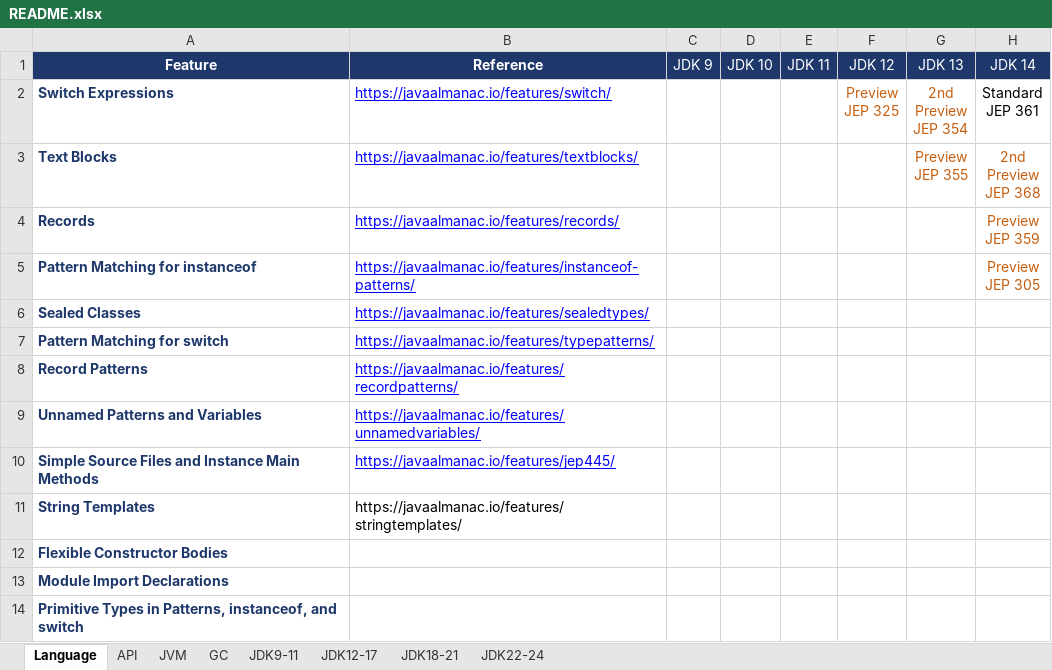
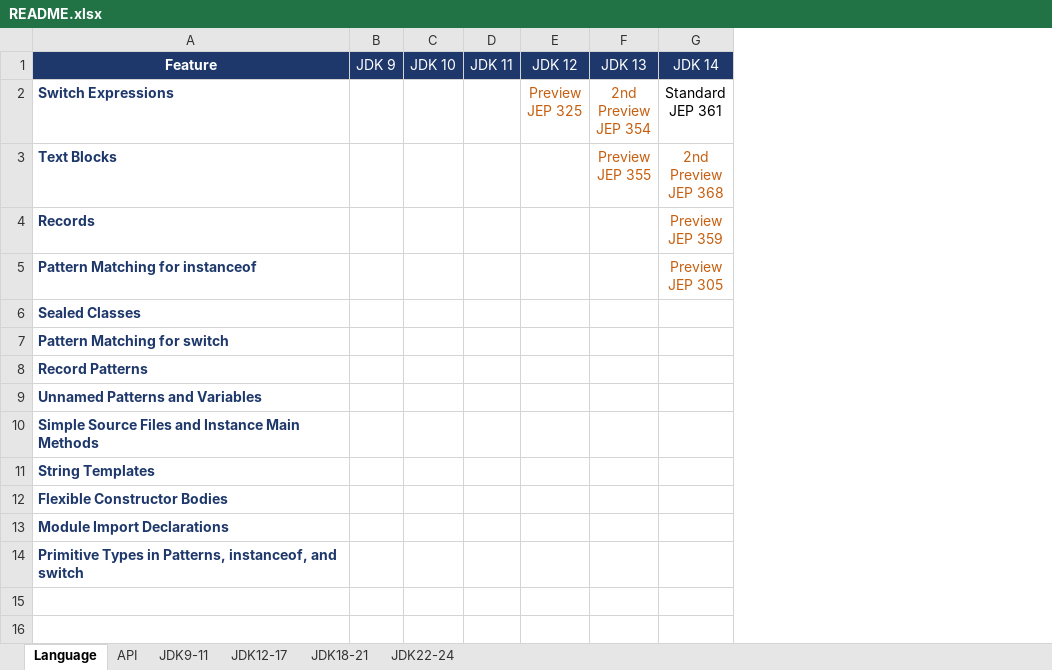
Before and after one commit to maiaimei/java-learning, an Excel workbook: README.xlsx, sheet Language, drawn as a sheet; only a part is shown; values as stored, in another font and other column widths than the file's, no borders; conditional formats not drawn; the diff names each change by its address in the sheet, - before the commit and + after, or states it on an @@ line.

```diff
--- a/README.xlsx (sheet Language)
+++ b/README.xlsx (sheet Language)
-sheet tab: JVM
-sheet tab: GC
-column B (Reference), rows 2-11: https://javaalmanac.io/features/switch/ | https://javaalmanac.io/features/textblocks/ | https://javaalmanac.io/features/records/ | https://javaalmanac.io/features/instanceof-patterns/ | https://javaalmanac.io/features/sealedtypes/ | https://javaalmanac.io/features/typepatterns/ | https://javaalmanac.io/features/recordpatterns/ | https://javaalmanac.io/features/unnamedvariables/ | https://javaalmanac.io/features/jep445/ | https://javaalmanac.io/features/stringtemplates/
```
Also changed, not shown: sheet API.
